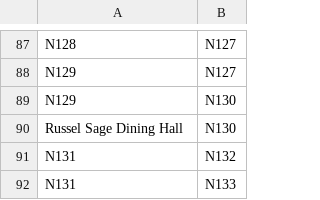
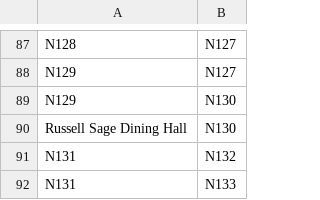
Before and after one commit to rgtdthrd/RPI-Atlas, a CSV file: app/src/main/res/raw/edgedata.csv, drawn as a sheet; only a part is shown, gaps mark what is left out.

Commit message:
Typo fix + Landmark Name Transparency Update
For some reason, Russell Sage Dining Hall was misspelled, so it was corrected in both data files. Additionally, the text was made less transparent to improve text readability.

```diff
--- a/app/src/main/res/raw/edgedata.csv
+++ b/app/src/main/res/raw/edgedata.csv
@@ -89,3 +89,3 @@ N129,N127
 N129,N130
-Russel Sage Dining Hall,N130
+Russell Sage Dining Hall,N130
 N131,N132
```
Also changed, not shown: app/src/main/res/raw/landmarkdata.csv, 1 other file.
